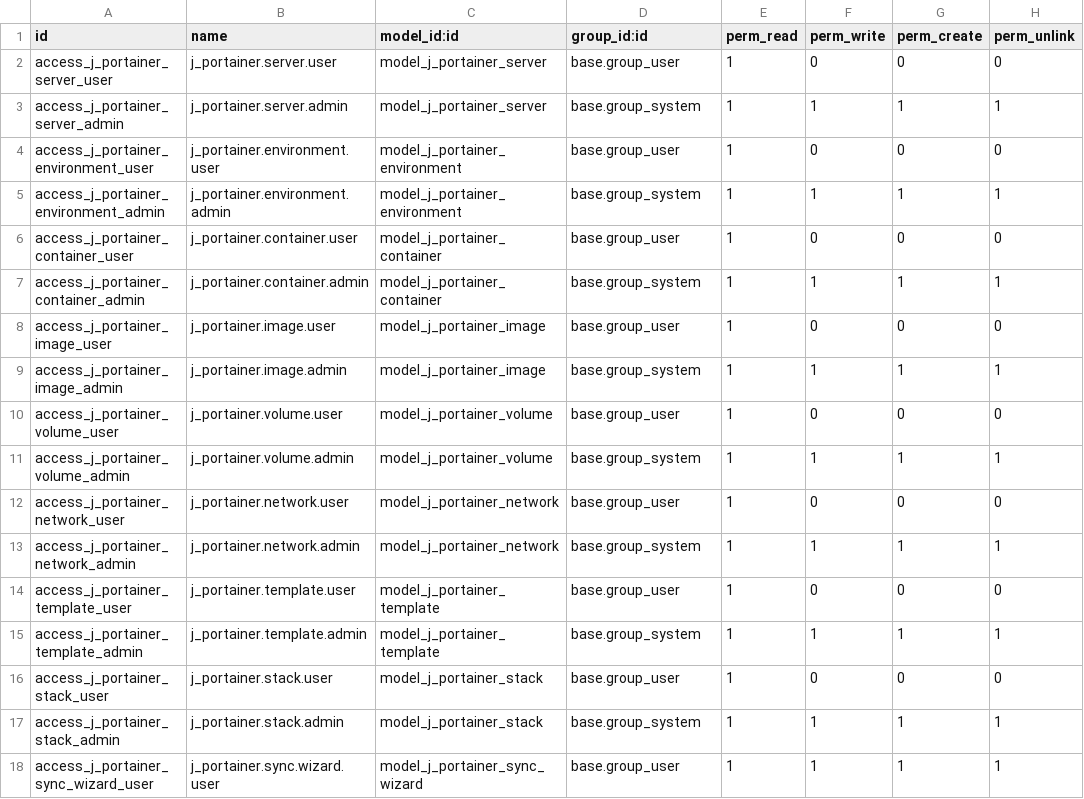
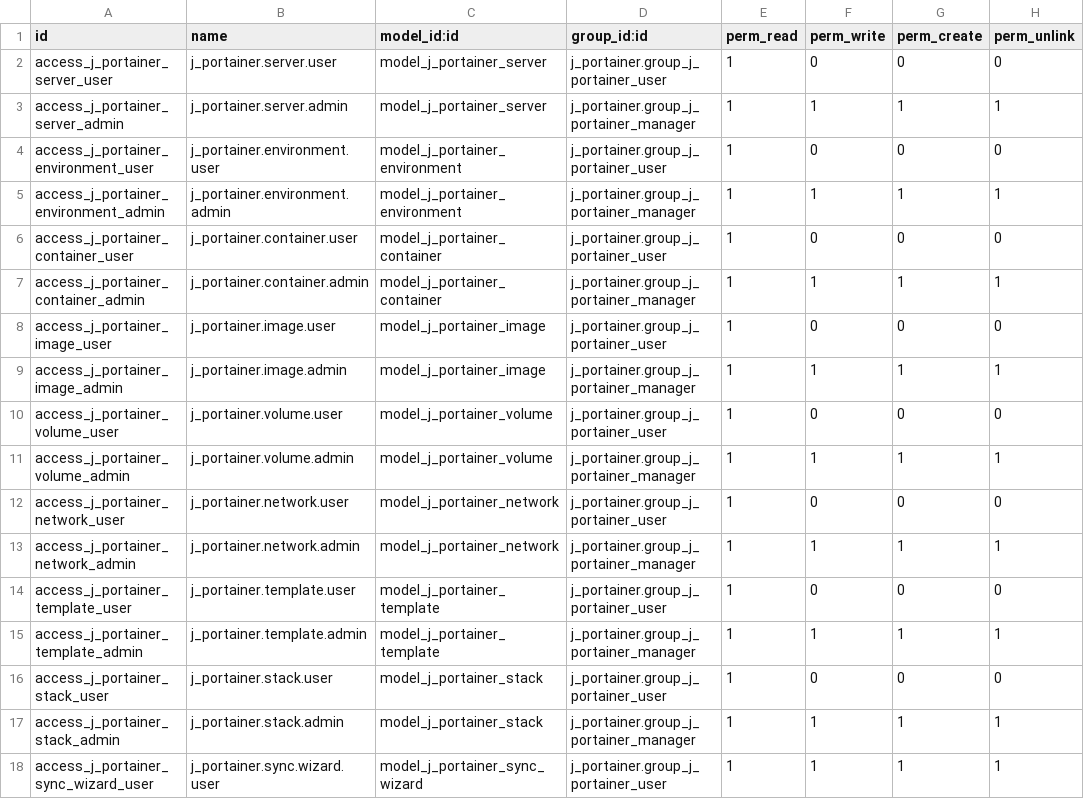
Before and after one commit to autocme/Dnsmain, a CSV file: j_portainer/security/ir.model.access.csv, drawn as a sheet.

```diff
--- a/j_portainer/security/ir.model.access.csv
+++ b/j_portainer/security/ir.model.access.csv
@@ -1,18 +1,18 @@
 id,name,model_id:id,group_id:id,perm_read,perm_write,perm_create,perm_unlink
-access_j_portainer_server_user,j_portainer.server.user,model_j_portainer_server,base.group_user,1,0,0,0
-access_j_portainer_server_admin,j_portainer.server.admin,model_j_portainer_server,base.group_system,1,1,1,1
-access_j_portainer_environment_user,j_portainer.environment.user,model_j_portainer_environment,base.group_user,1,0,0,0
-access_j_portainer_environment_admin,j_portainer.environment.admin,model_j_portainer_environment,base.group_system,1,1,1,1
-access_j_portainer_container_user,j_portainer.container.user,model_j_portainer_container,base.group_user,1,0,0,0
-access_j_portainer_container_admin,j_portainer.container.admin,model_j_portainer_container,base.group_system,1,1,1,1
-access_j_portainer_image_user,j_portainer.image.user,model_j_portainer_image,base.group_user,1,0,0,0
-access_j_portainer_image_admin,j_portainer.image.admin,model_j_portainer_image,base.group_system,1,1,1,1
-access_j_portainer_volume_user,j_portainer.volume.user,model_j_portainer_volume,base.group_user,1,0,0,0
-access_j_portainer_volume_admin,j_portainer.volume.admin,model_j_portainer_volume,base.group_system,1,1,1,1
-access_j_portainer_network_user,j_portainer.network.user,model_j_portainer_network,base.group_user,1,0,0,0
-access_j_portainer_network_admin,j_portainer.network.admin,model_j_portainer_network,base.group_system,1,1,1,1
-access_j_portainer_template_user,j_portainer.template.user,model_j_portainer_template,base.group_user,1,0,0,0
-access_j_portainer_template_admin,j_portainer.template.admin,model_j_portainer_template,base.group_system,1,1,1,1
-access_j_portainer_stack_user,j_portainer.stack.user,model_j_portainer_stack,base.group_user,1,0,0,0
-access_j_portainer_stack_admin,j_portainer.stack.admin,model_j_portainer_stack,base.group_system,1,1,1,1
-access_j_portainer_sync_wizard_user,j_portainer.sync.wizard.user,model_j_portainer_sync_wizard,base.group_user,1,1,1,1
+access_j_portainer_server_user,j_portainer.server.user,model_j_portainer_server,j_portainer.group_j_portainer_user,1,0,0,0
+access_j_portainer_server_admin,j_portainer.server.admin,model_j_portainer_server,j_portainer.group_j_portainer_manager,1,1,1,1
+access_j_portainer_environment_user,j_portainer.environment.user,model_j_portainer_environment,j_portainer.group_j_portainer_user,1,0,0,0
+access_j_portainer_environment_admin,j_portainer.environment.admin,model_j_portainer_environment,j_portainer.group_j_portainer_manager,1,1,1,1
+access_j_portainer_container_user,j_portainer.container.user,model_j_portainer_container,j_portainer.group_j_portainer_user,1,0,0,0
+access_j_portainer_container_admin,j_portainer.container.admin,model_j_portainer_container,j_portainer.group_j_portainer_manager,1,1,1,1
+access_j_portainer_image_user,j_portainer.image.user,model_j_portainer_image,j_portainer.group_j_portainer_user,1,0,0,0
+access_j_portainer_image_admin,j_portainer.image.admin,model_j_portainer_image,j_portainer.group_j_portainer_manager,1,1,1,1
+access_j_portainer_volume_user,j_portainer.volume.user,model_j_portainer_volume,j_portainer.group_j_portainer_user,1,0,0,0
+access_j_portainer_volume_admin,j_portainer.volume.admin,model_j_portainer_volume,j_portainer.group_j_portainer_manager,1,1,1,1
+access_j_portainer_network_user,j_portainer.network.user,model_j_portainer_network,j_portainer.group_j_portainer_user,1,0,0,0
+access_j_portainer_network_admin,j_portainer.network.admin,model_j_portainer_network,j_portainer.group_j_portainer_manager,1,1,1,1
+access_j_portainer_template_user,j_portainer.template.user,model_j_portainer_template,j_portainer.group_j_portainer_user,1,0,0,0
+access_j_portainer_template_admin,j_portainer.template.admin,model_j_portainer_template,j_portainer.group_j_portainer_manager,1,1,1,1
+access_j_portainer_stack_user,j_portainer.stack.user,model_j_portainer_stack,j_portainer.group_j_portainer_user,1,0,0,0
+access_j_portainer_stack_admin,j_portainer.stack.admin,model_j_portainer_stack,j_portainer.group_j_portainer_manager,1,1,1,1
+access_j_portainer_sync_wizard_user,j_portainer.sync.wizard.user,model_j_portainer_sync_wizard,j_portainer.group_j_portainer_user,1,1,1,1
```
Also changed, not shown: 11 other files.
